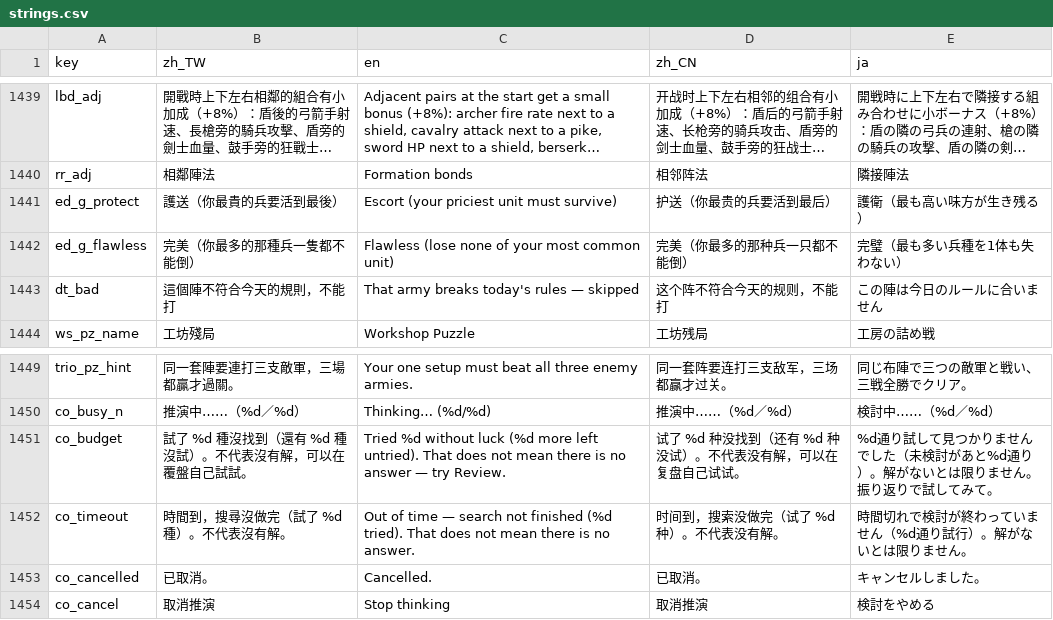
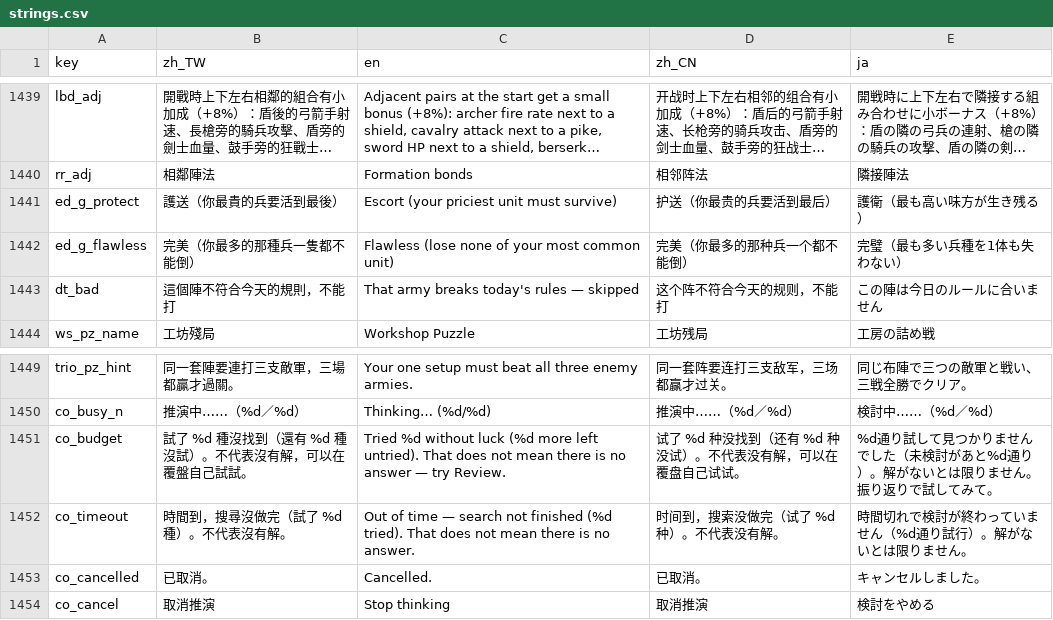
Before and after one commit to timmyweistudy-design/no-take-backs, a CSV file: game/data/strings.csv, drawn as a sheet; only a part is shown, gaps mark what is left out; long unchanged cells end in ….

```diff
--- a/game/data/strings.csv
+++ b/game/data/strings.csv
@@ -1444,3 +1444,3 @@ rr_adj,相鄰陣法,Formation bonds,相邻阵法,隣接陣法
 ed_g_protect,護送（你最貴的兵要活到最後）,Escort (your priciest unit must survive),护送（你最贵的兵要活到最后）,護衛（最も高い味方が生き残る）
-ed_g_flawless,完美（你最多的那種兵一隻都不能倒）,Flawless (lose none of your most common unit),完美（你最多的那种兵一只都不能倒）,完璧（最も多い兵種を1体も失わない）
+ed_g_flawless,完美（你最多的那種兵一隻都不能倒）,Flawless (lose none of your most common unit),完美（你最多的那种兵一个都不能倒）,完璧（最も多い兵種を1体も失わない）
 dt_bad,這個陣不符合今天的規則，不能打,That army breaks today's rules — skipped,这个阵不符合今天的规则，不能打,この陣は今日のルールに合いません
@@ -1453,3 +1453,3 @@ trio_pz_hint,同一套陣要連打三支敵軍，三場都贏才過關。,Your o
 co_busy_n,推演中……（%d／%d）,Thinking… (%d/%d),推演中……（%d／%d）,検討中……（%d／%d）
-co_budget,試了 %d 種沒找到（還有 %d 種沒試）。不代表沒有解，可以在覆盤自己試試。,Tried %d without luck (%d more left untried). That does not mean there is no answer — try Review.,试了 %d 种没找到（还有 %d 种没试）。不代表没有解，可以在复盘自己试试。,%d通り試して見つかりませんでした（未検討があと%d通り）。解がないとは限りません。振り返りで試してみて。
+co_budget,試了 %d 種沒找到（還有 %d 種沒試）。不代表沒有解，可以在覆盤自己試試。,Tried %d without luck (%d more left untried). That does not mean there is no answer — try Review.,试了 %d 种没找到（还有 %d 种没试）。不代表没有解，可以在覆盘自己试试。,%d通り試して見つかりませんでした（未検討があと%d通り）。解がないとは限りません。振り返りで試してみて。
 co_timeout,時間到，搜尋沒做完（試了 %d 種）。不代表沒有解。,Out of time — search not finished (%d tried). That does not mean there is no answer.,时间到，搜索没做完（试了 %d 种）。不代表没有解。,時間切れで検討が終わっていません（%d通り試行）。解がないとは限りません。
```
Also changed, not shown: game/data/l10n_extra.csv, 5 other files.
